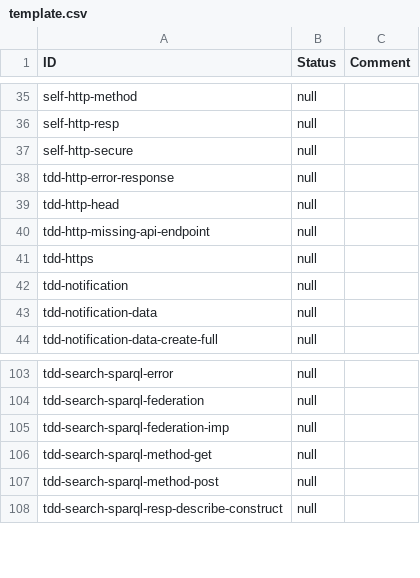
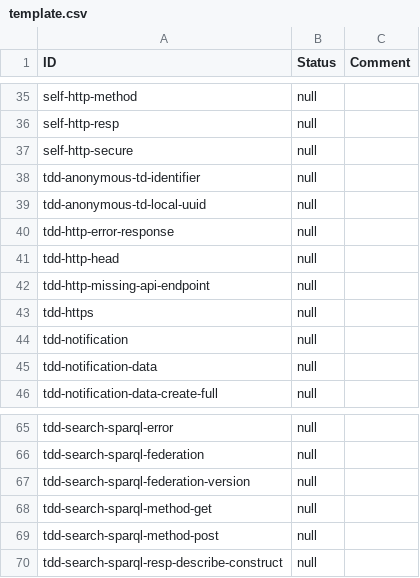
Before and after one commit to w3c/wot-discovery, a CSV file: testing/template.csv, drawn as a sheet; only a part is shown, gaps mark what is left out; the diff covers the shown part only.

```diff
--- a/testing/template.csv
+++ b/testing/template.csv
@@ -37,2 +37,4 @@
 "self-http-secure","null",
+"tdd-anonymous-td-identifier","null",
+"tdd-anonymous-td-local-uuid","null",
 "tdd-http-error-response","null",
@@ -104,3 +66,3 @@
 "tdd-search-sparql-federation","null",
-"tdd-search-sparql-federation-imp","null",
+"tdd-search-sparql-federation-version","null",
 "tdd-search-sparql-method-get","null",
```
Also changed, not shown: 38 added rows and 40 removed rows elsewhere in this file, 2 other files.
